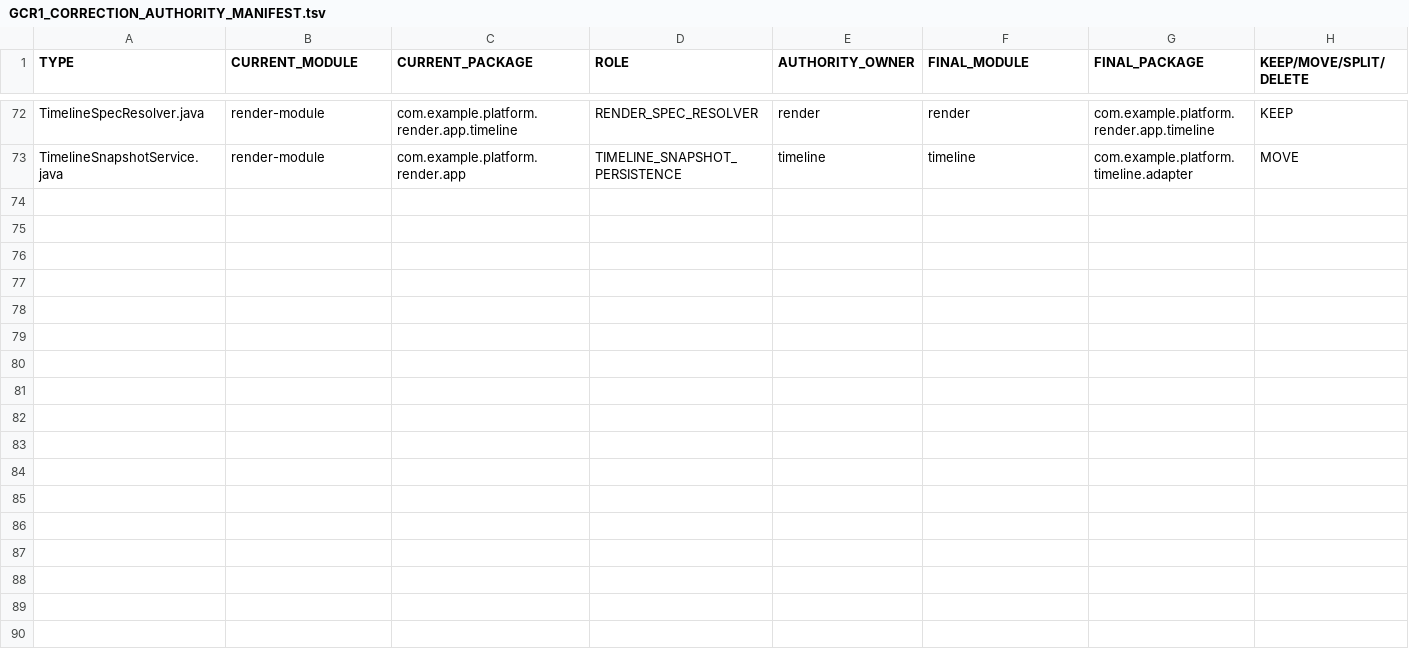
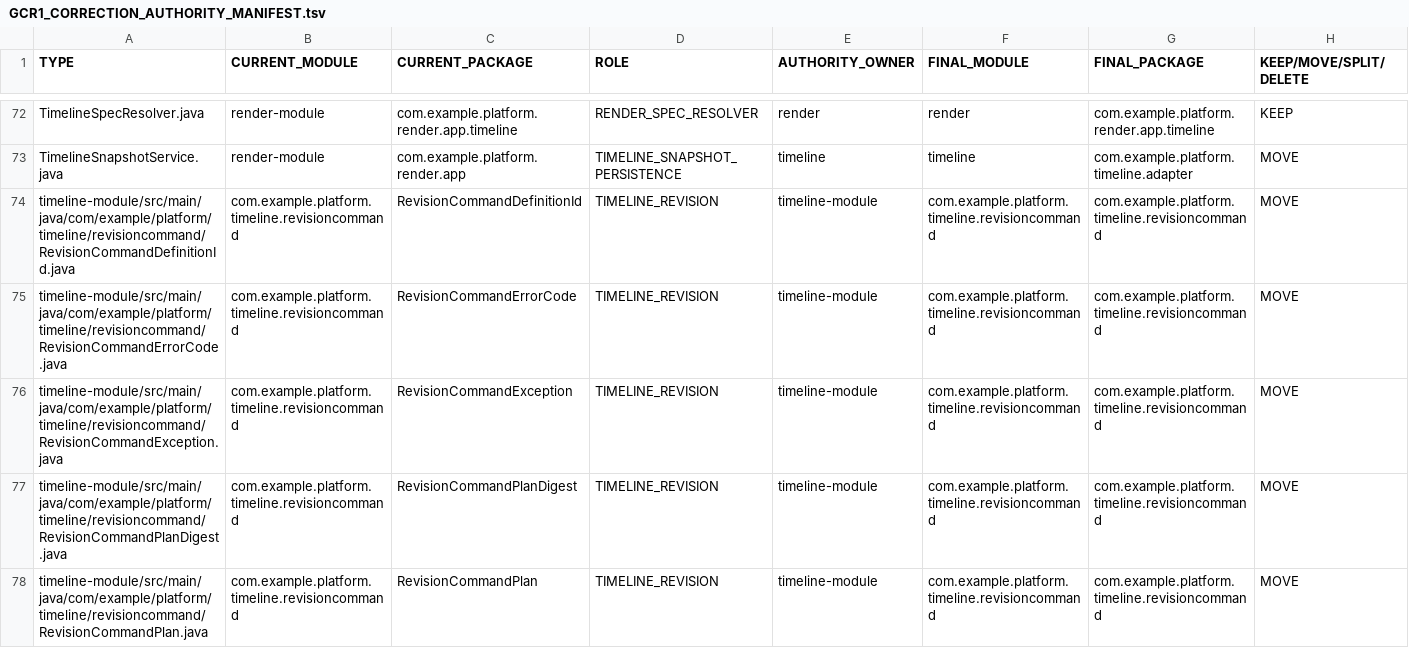
Before and after one commit to shangxq007/media-platform, a TSV file: .agent-tasks/GCR1-CORRECTION-V1/GCR1_CORRECTION_AUTHORITY_MANIFEST.tsv, drawn as a sheet; only a part is shown, gaps mark what is left out; rows hold the shown columns only; the diff covers the shown part only; the diff names each change by its address in the sheet, - before the commit and + after, or states it on an @@ line.

Commit message:
refactor(gcr1-correction): §11 rescan — move revisioncommand authority (73rd surface) to timeline-module
Behavior-oriented completeness rescan found render-owned revision authority
outside the initial namespace-based manifest:
- RevisionGraphService: revision graph mechanics over timeline_revision_parent
  (single graph authority, ancestry/BEST-COMMON-ANCESTOR) — §5 timeline-owned
- RevisionCommandApplyService: current-revision CAS apply transactions
  (CREATE_REF/DELETE_REF/RESTORE_REVISION_STATE/MERGE_REVISIONS) — §5/§13
- RevisionCommandPlanner: immutable revision command plan variants
- domain: RevisionRef, RevisionCommandPlan(Digest), RevisionCommandDefinitionId,
  RevisionCommandErrorCode, RevisionCommandException

Moved: 6 domain -> timeline.revisioncommand; 1 app -> timeline.app;
2 jOOQ -> timeline.adapter. Manifest now 81 types (MOVE=41/KEEP=40/UNCLASSIFIED=0).
RevisionCommandConcurrencyIT stays in render (jOOQ integration, render test infra).

```diff
--- a/.agent-tasks/GCR1-CORRECTION-V1/GCR1_CORRECTION_AUTHORITY_MANIFEST.tsv
+++ b/.agent-tasks/GCR1-CORRECTION-V1/GCR1_CORRECTION_AUTHORITY_MANIFEST.tsv
+row 74: timeline-module/src/main/java/com/example/platform/timeline/revisioncommand/RevisionCommandDefinitionId.java | com.example.platform.timeline.revisioncommand | RevisionCommandDefinitionId | TIMELINE_REVISION | timeline-module | com.example.platform.timeline.revisioncommand | com.example.platform.timeline.revisioncommand | MOVE
+row 75: timeline-module/src/main/java/com/example/platform/timeline/revisioncommand/RevisionCommandErrorCode.java | com.example.platform.timeline.revisioncommand | RevisionCommandErrorCode | TIMELINE_REVISION | timeline-module | com.example.platform.timeline.revisioncommand | com.example.platform.timeline.revisioncommand | MOVE
+row 76: timeline-module/src/main/java/com/example/platform/timeline/revisioncommand/RevisionCommandException.java | com.example.platform.timeline.revisioncommand | RevisionCommandException | TIMELINE_REVISION | timeline-module | com.example.platform.timeline.revisioncommand | com.example.platform.timeline.revisioncommand | MOVE
+row 77: timeline-module/src/main/java/com/example/platform/timeline/revisioncommand/RevisionCommandPlanDigest.java | com.example.platform.timeline.revisioncommand | RevisionCommandPlanDigest | TIMELINE_REVISION | timeline-module | com.example.platform.timeline.revisioncommand | com.example.platform.timeline.revisioncommand | MOVE
+row 78: timeline-module/src/main/java/com/example/platform/timeline/revisioncommand/RevisionCommandPlan.java | com.example.platform.timeline.revisioncommand | RevisionCommandPlan | TIMELINE_REVISION | timeline-module | com.example.platform.timeline.revisioncommand | com.example.platform.timeline.revisioncommand | MOVE
```
Also changed, not shown: 4 added rows elsewhere in this file, 11 other files.
